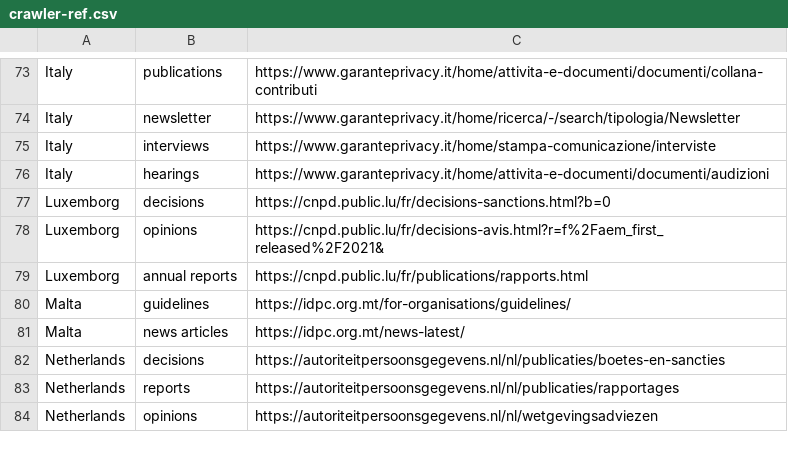
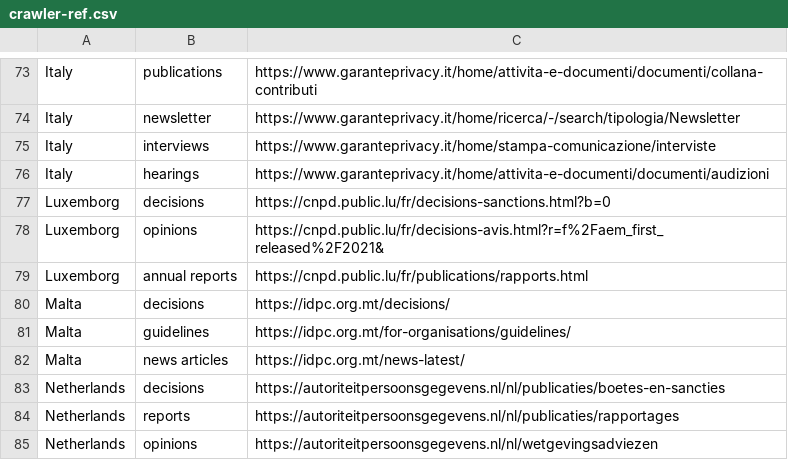
Before and after one commit to lawfulcomputing/GDPRxiv, a CSV file: pygdpr/crawler-ref.csv, drawn as a sheet; only a part is shown, gaps mark what is left out; the diff names each change by its address in the sheet, - before the commit and + after, or states it on an @@ line.

Commit message:
update malta decision link

```diff
--- a/pygdpr/crawler-ref.csv
+++ b/pygdpr/crawler-ref.csv
+row 80: Malta | decisions | https://idpc.org.mt/decisions/
```
Also changed, not shown: 5 other files.
